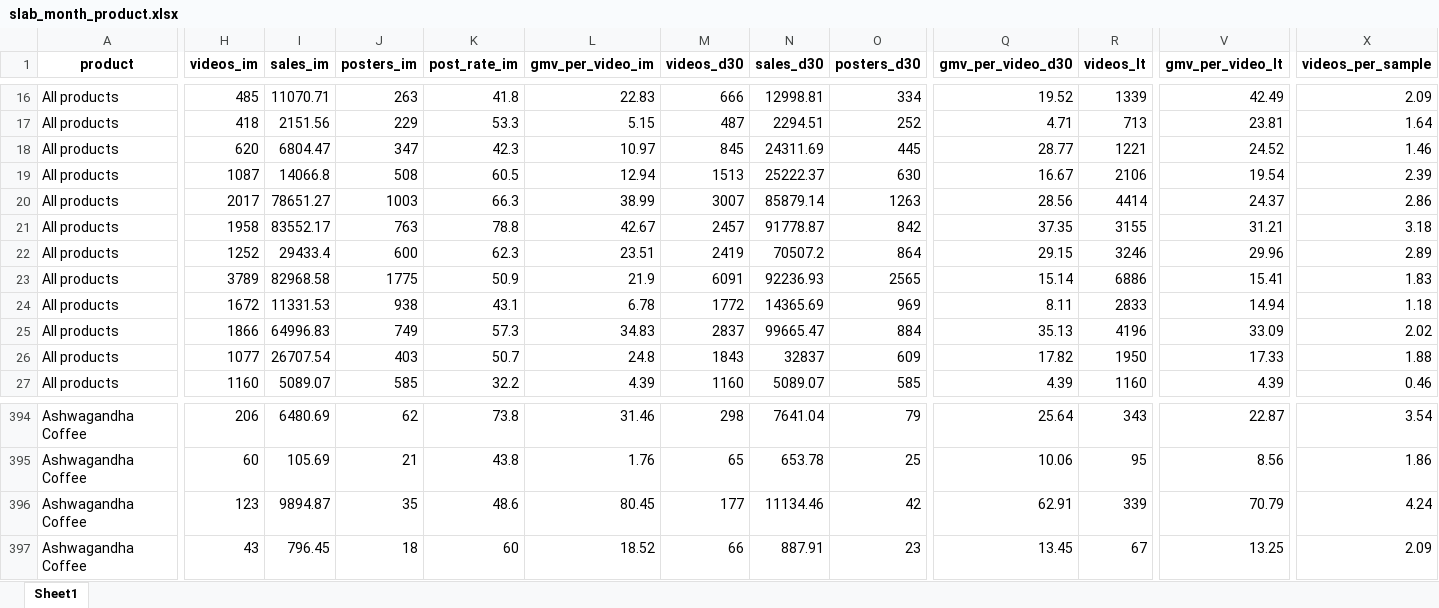
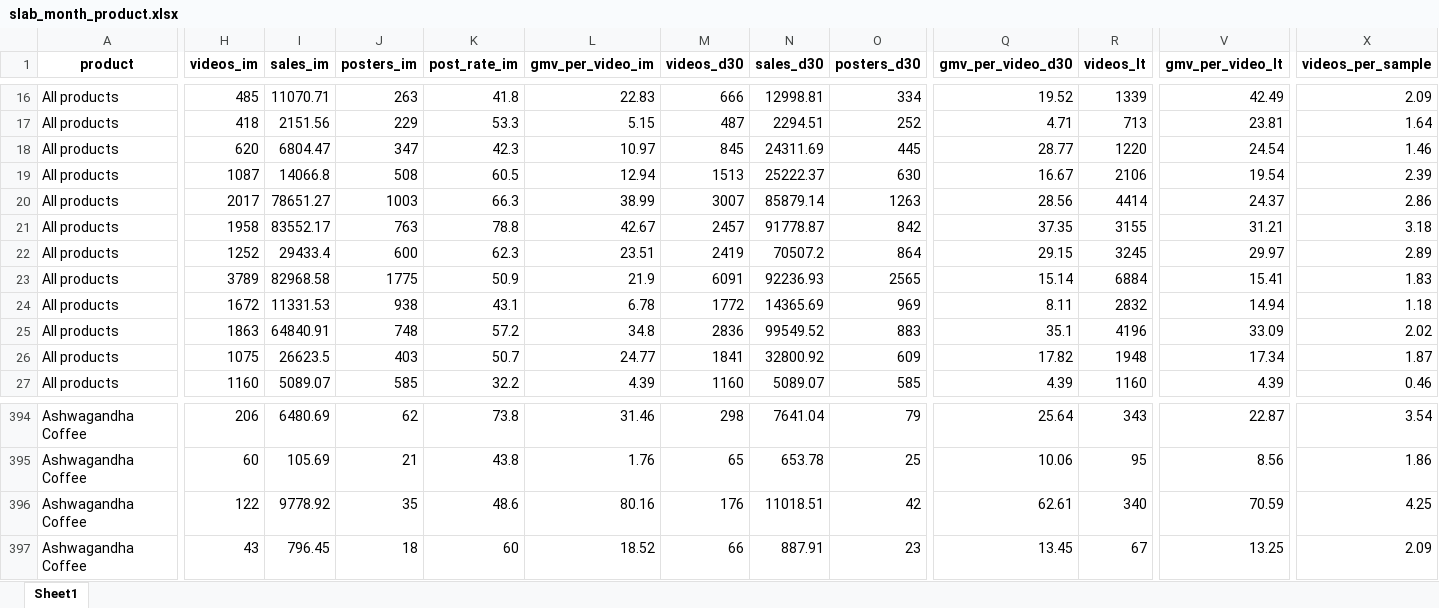
Before and after one commit to aviralgarg-commits/vahdam-sampling-dashboard, an Excel workbook: slab_month_product.xlsx, sheet Sheet1, drawn as a sheet; only a part is shown, gaps mark what is left out; values as stored, in another font and other column widths than the file's, no borders; the diff covers the shown part only; the diff names each change by its address in the sheet, - before the commit and + after, or states it on an @@ line.

```diff
--- a/slab_month_product.xlsx (sheet Sheet1)
+++ b/slab_month_product.xlsx (sheet Sheet1)
-R18 (videos_lt): 1221
+R18 (videos_lt): 1220
-V18 (gmv_per_video_lt): 24.52
+V18 (gmv_per_video_lt): 24.54
-R22 (videos_lt): 3246
+R22 (videos_lt): 3245
-V22 (gmv_per_video_lt): 29.96
+V22 (gmv_per_video_lt): 29.97
-R23 (videos_lt): 6886
+R23 (videos_lt): 6884
-R24 (videos_lt): 2833
+R24 (videos_lt): 2832
-H25 (videos_im): 1866
+H25 (videos_im): 1863
-I25 (sales_im): 64996.83
+I25 (sales_im): 64840.91
-J25 (posters_im): 749
+J25 (posters_im): 748
-K25 (post_rate_im): 57.3
+K25 (post_rate_im): 57.2
-L25 (gmv_per_video_im): 34.83
+L25 (gmv_per_video_im): 34.8
-M25 (videos_d30): 2837
+M25 (videos_d30): 2836
-N25 (sales_d30): 99665.47
+N25 (sales_d30): 99549.52
-O25 (posters_d30): 884
+O25 (posters_d30): 883
-Q25 (gmv_per_video_d30): 35.13
+Q25 (gmv_per_video_d30): 35.1
-H26 (videos_im): 1077
+H26 (videos_im): 1075
-I26 (sales_im): 26707.54
+I26 (sales_im): 26623.5
-L26 (gmv_per_video_im): 24.8
+L26 (gmv_per_video_im): 24.77
-M26 (videos_d30): 1843
+M26 (videos_d30): 1841
-N26 (sales_d30): 32837
+N26 (sales_d30): 32800.92
-R26 (videos_lt): 1950
+R26 (videos_lt): 1948
-V26 (gmv_per_video_lt): 17.33
+V26 (gmv_per_video_lt): 17.34
-X26 (videos_per_sample): 1.88
+X26 (videos_per_sample): 1.87
-H396 (videos_im): 123
+H396 (videos_im): 122
-I396 (sales_im): 9894.87
+I396 (sales_im): 9778.92
-L396 (gmv_per_video_im): 80.45
+L396 (gmv_per_video_im): 80.16
-M396 (videos_d30): 177
+M396 (videos_d30): 176
-N396 (sales_d30): 11134.46
+N396 (sales_d30): 11018.51
-Q396 (gmv_per_video_d30): 62.91
+Q396 (gmv_per_video_d30): 62.61
-R396 (videos_lt): 339
+R396 (videos_lt): 340
-V396 (gmv_per_video_lt): 70.79
+V396 (gmv_per_video_lt): 70.59
-X396 (videos_per_sample): 4.24
+X396 (videos_per_sample): 4.25
```
Also changed, not shown: 182 edited cells elsewhere in this sheet, creator_monthly_video_gmv.xlsx, monthly_sample_report.xlsx, 19 other files.
